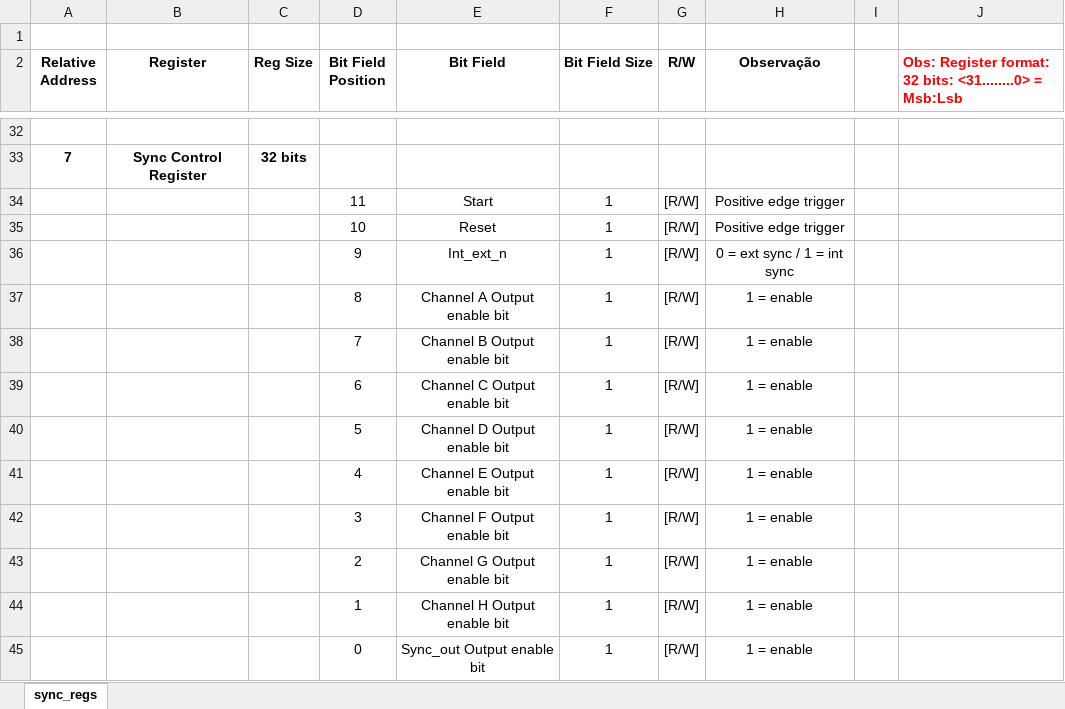
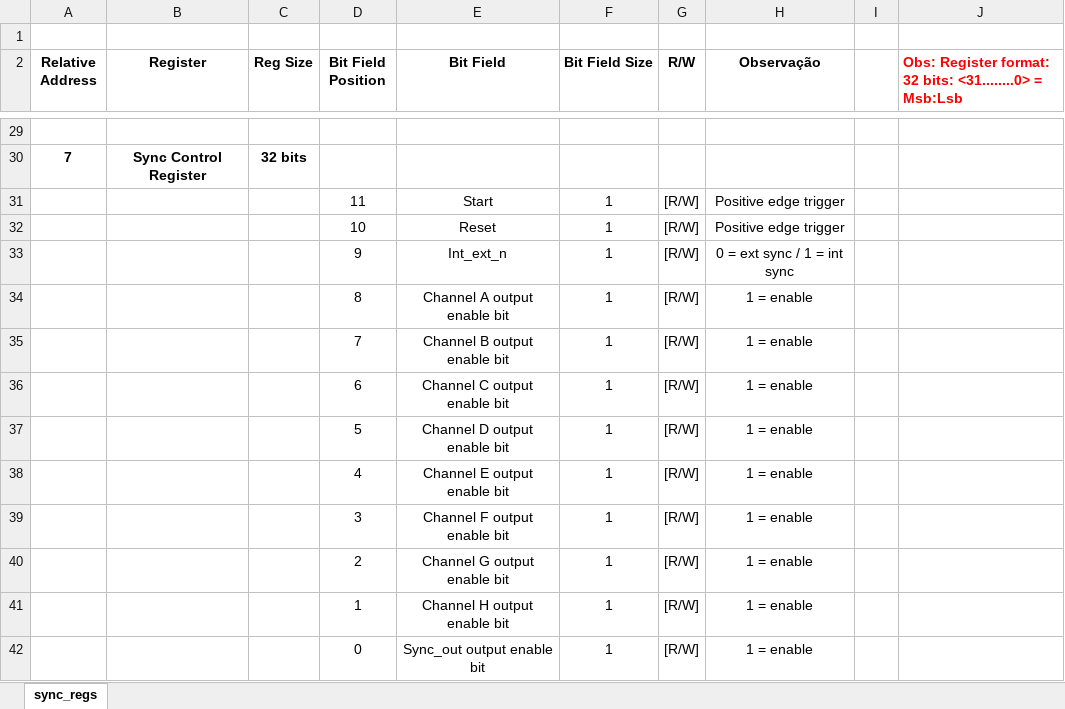
Before and after one commit to NSEE/SimuCam_Development_NFEE, an Excel workbook: FPGA_Developments/Sync/sync_registers.xlsx, sheet sync_regs, drawn as a sheet; only a part is shown, gaps mark what is left out; values as stored, in another font and other column widths than the file's, no borders; addresses are those after the commit; the diff covers the shown part only; the diff names each change by its address in the sheet, - before the commit and + after, or states it on an @@ line.

Commit message:
Sequencia de concepcao e imp. do sync - mapa de registros

```diff
--- a/FPGA_Developments/Sync/sync_registers.xlsx (sheet sync_regs)
+++ b/FPGA_Developments/Sync/sync_registers.xlsx (sheet sync_regs)
-E34 (Bit Field): Channel A Output enable bit
+E34 (Bit Field): Channel A output enable bit
-E35 (Bit Field): Channel B Output enable bit
+E35 (Bit Field): Channel B output enable bit
-E36 (Bit Field): Channel C Output enable bit
+E36 (Bit Field): Channel C output enable bit
-E37 (Bit Field): Channel D Output enable bit
+E37 (Bit Field): Channel D output enable bit
-E38 (Bit Field): Channel E Output enable bit
+E38 (Bit Field): Channel E output enable bit
-E39 (Bit Field): Channel F Output enable bit
+E39 (Bit Field): Channel F output enable bit
-E40 (Bit Field): Channel G Output enable bit
+E40 (Bit Field): Channel G output enable bit
-E41 (Bit Field): Channel H Output enable bit
+E41 (Bit Field): Channel H output enable bit
-E42 (Bit Field): Sync_out Output enable bit
+E42 (Bit Field): Sync_out output enable bit
```
Also changed, not shown: 1 added row, 4 removed rows and 15 edited cells elsewhere in this sheet, 2 other files.
